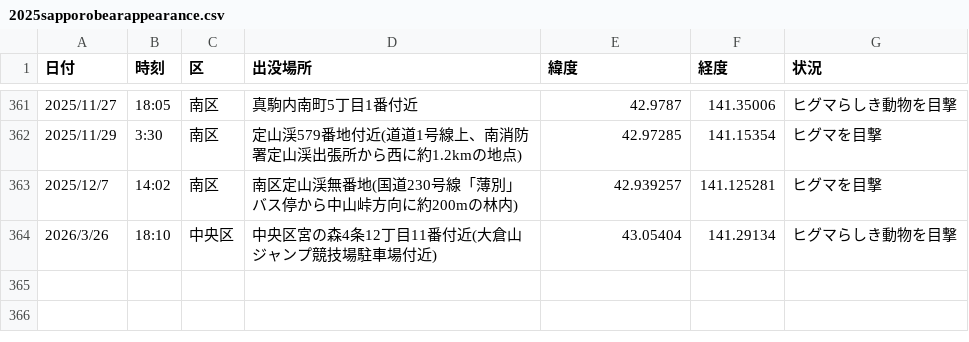
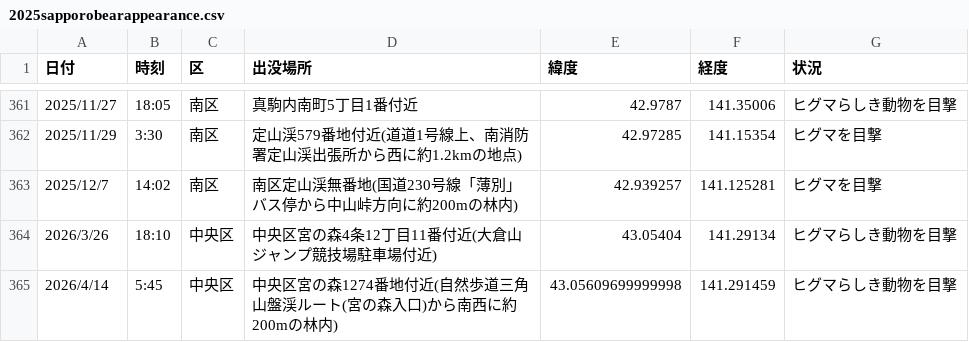
Before and after one commit to tomohiro-kudo-dev/bear-map, a CSV file: data/2025sapporobearappearance.csv, drawn as a sheet; only a part is shown, gaps mark what is left out; the diff names each change by its address in the sheet, - before the commit and + after, or states it on an @@ line.

```diff
--- a/data/2025sapporobearappearance.csv
+++ b/data/2025sapporobearappearance.csv
+row 365: 2026/4/14 | 5:45 | 中央区 | 中央区宮の森1274番地付近(自然歩道三角山盤渓ルート(宮の森入口)から南西に約200mの林内) | 43.05609699999998 | 141.291459 | ヒグマらしき動物を目撃
```
